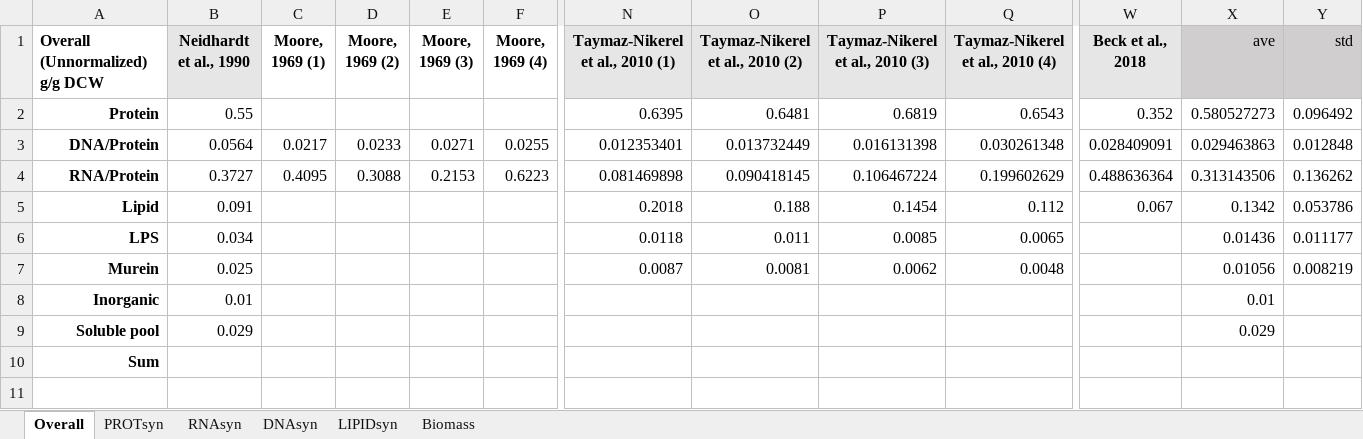
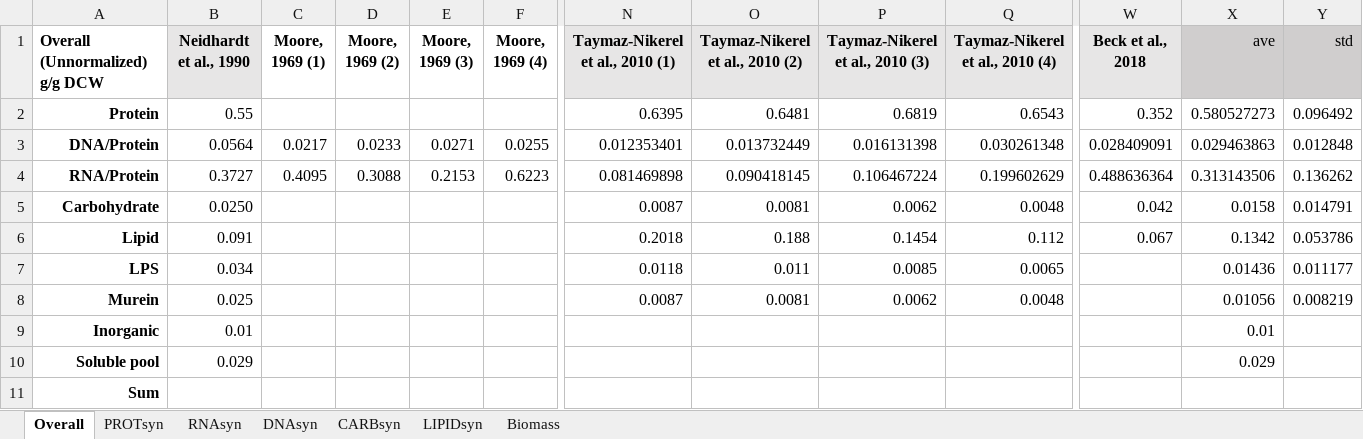
Before and after one commit to skku-pdse/FBAwEB, an Excel workbook: Script/Example/Ecoli test1.xlsx, sheet Overall, drawn as a sheet; only a part is shown, gaps mark what is left out; values as stored, in another font and other column widths than the file's, no borders; rows hold the shown columns only; the diff names each change by its address in the sheet, - before the commit and + after, or states it on an @@ line.

```diff
--- a/Script/Example/Ecoli test1.xlsx (sheet Overall)
+++ b/Script/Example/Ecoli test1.xlsx (sheet Overall)
@@ sheet tab unhidden: CARBsyn @@
+row 5: Carbohydrate | 0.0250 |  |  |  |  | 0.0087 | 0.0081 | 0.0062 | 0.0048 | 0.042 | 0.0158 | 0.014791
```
Also changed, not shown: sheet Biomass, 11 other files.
